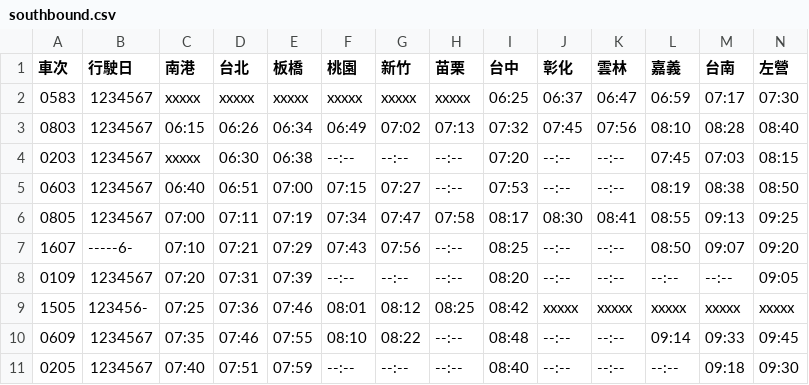
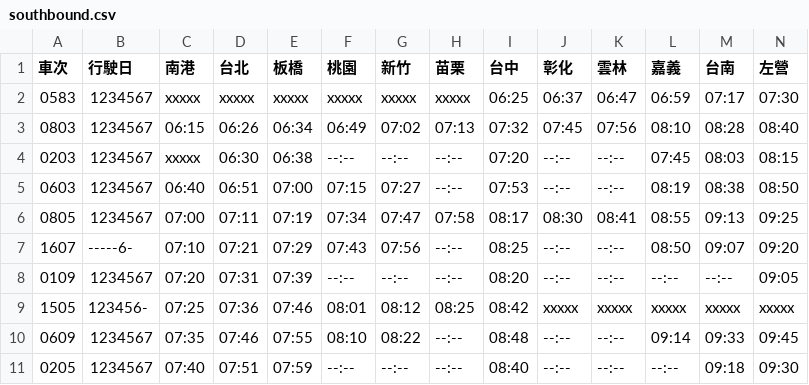
Before and after one commit to repeat/taiwan-high-speed-rail-timetable, a CSV file: southbound.csv, drawn as a sheet; only a part is shown.

```diff
--- a/southbound.csv
+++ b/southbound.csv
@@ -3,3 +3,3 @@
 0803,1234567,06:15,06:26,06:34,06:49,07:02,07:13,07:32,07:45,07:56,08:10,08:28,08:40
-0203,1234567,xxxxx,06:30,06:38,--:--,--:--,--:--,07:20,--:--,--:--,07:45,07:03,08:15
+0203,1234567,xxxxx,06:30,06:38,--:--,--:--,--:--,07:20,--:--,--:--,07:45,08:03,08:15
 0603,1234567,06:40,06:51,07:00,07:15,07:27,--:--,07:53,--:--,--:--,08:19,08:38,08:50
```
Also changed, not shown: timetable.csv.
